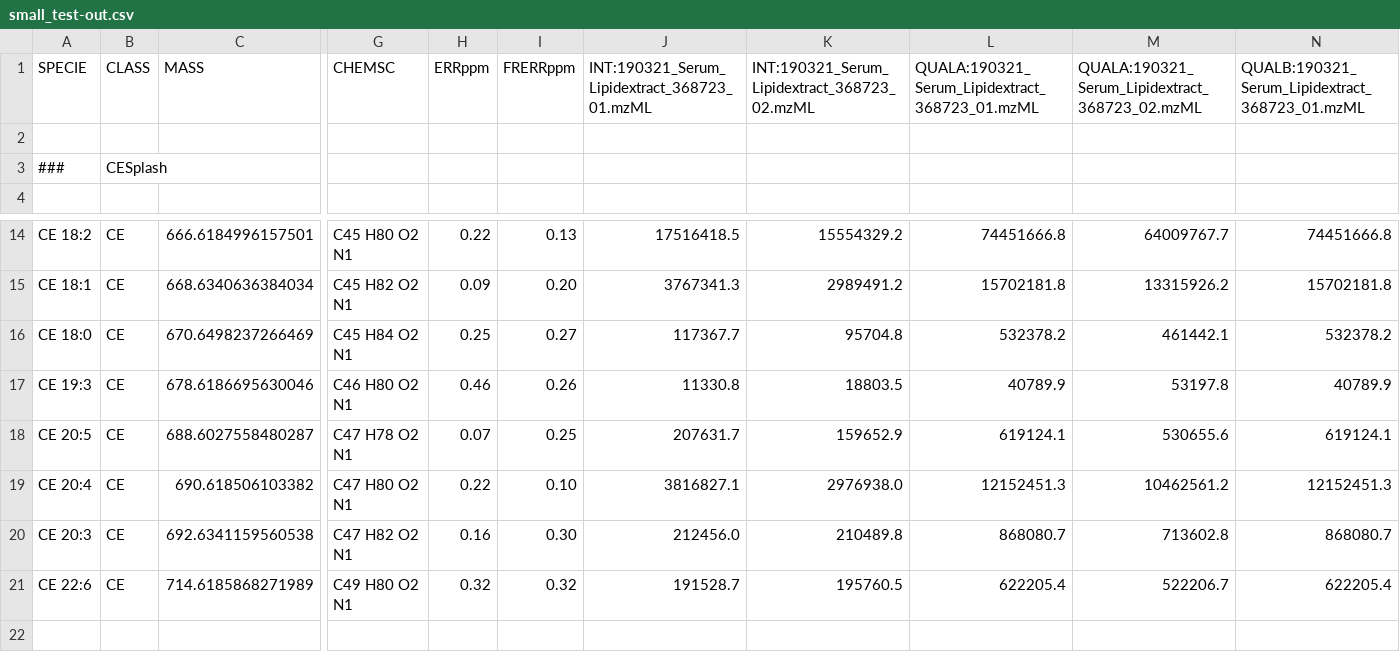
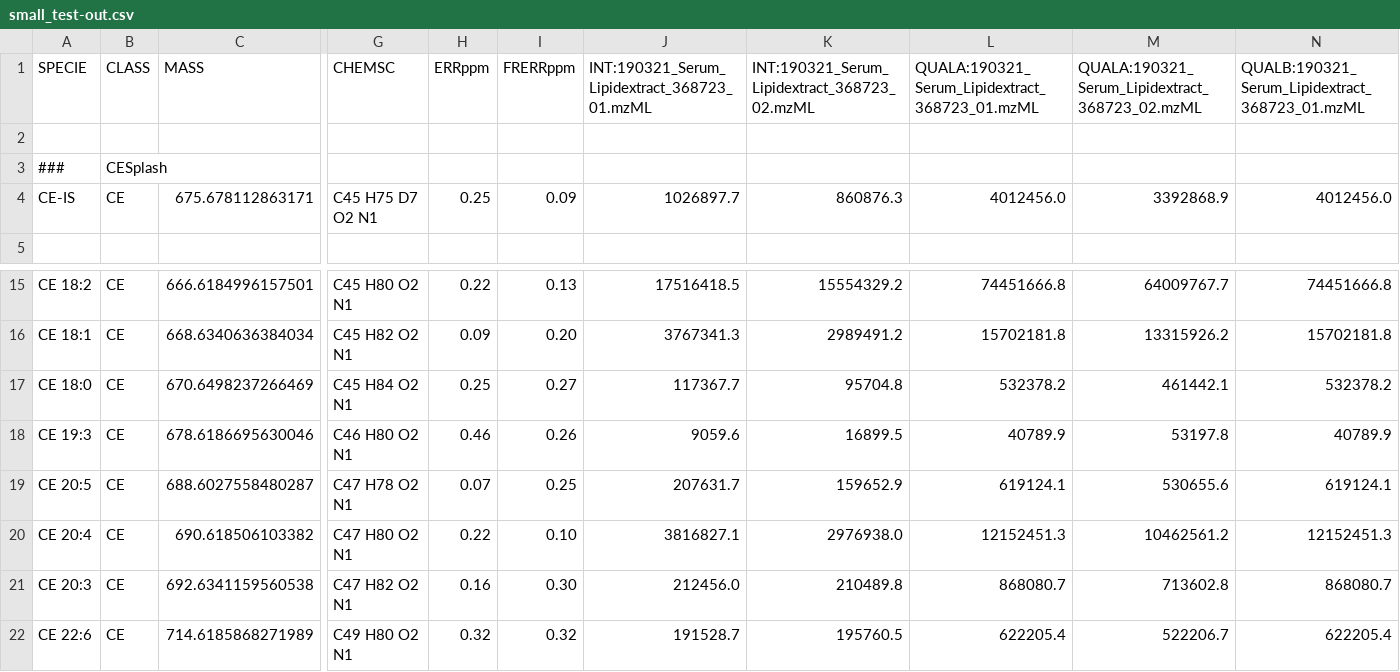
Before and after one commit to lifs-tools/lipidxplorer, a CSV file: test_resources/small_test/small_test-out.csv, drawn as a sheet; only a part is shown, gaps mark what is left out; addresses are those after the commit; rows hold the shown columns only; the diff names each change by its address in the sheet, - before the commit and + after, or states it on an @@ line.

```diff
--- a/test_resources/small_test/small_test-out.csv
+++ b/test_resources/small_test/small_test-out.csv
+row 4: CE-IS | CE | 675.678112863171 | C45 H75 D7 O2 N1 | 0.25 | 0.09 | 1026897.7 | 860876.3 | 4012456.0 | 3392868.9 | 4012456.0
-J18: 11330.8
+J18: 9059.6
-K18: 18803.5
+K18: 16899.5
```
Also changed, not shown: 1 other file.
